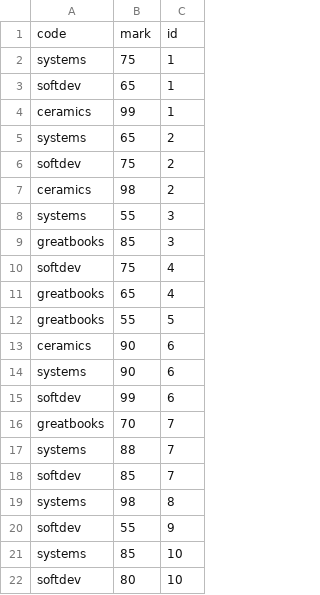
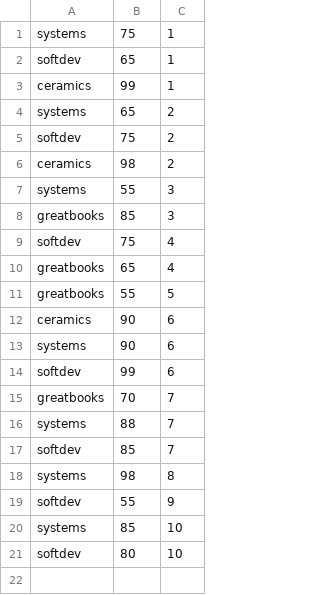
Before and after one commit to roddajohn/redesigned-potato, a CSV file: courses.csv, drawn as a sheet; the diff names each change by its address in the sheet, - before the commit and + after, or states it on an @@ line.

```diff
--- a/courses.csv
+++ b/courses.csv
-row 1: code | mark | id
```
Also changed, not shown: 2 other files.
